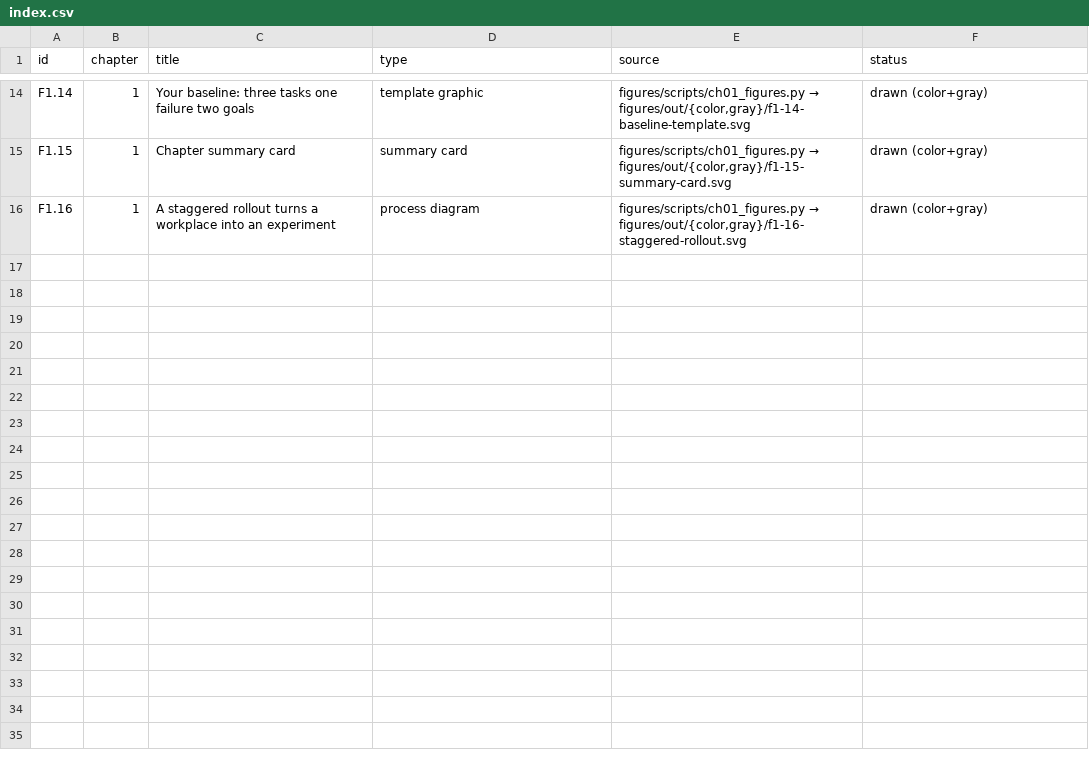
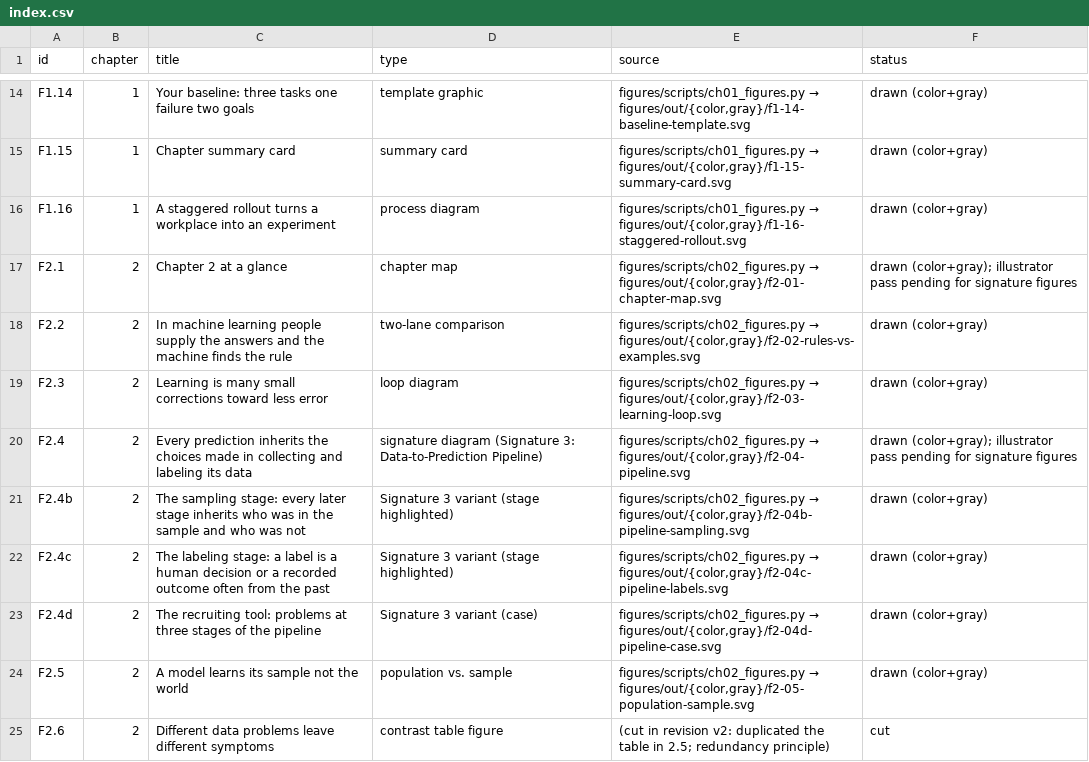
Before and after one commit to BilgisayarKavramlari/ai4all-book, a CSV file: figures/index.csv, drawn as a sheet; only a part is shown, gaps mark what is left out; the diff covers the shown part only; the diff names each change by its address in the sheet, - before the commit and + after, or states it on an @@ line.

```diff
--- a/figures/index.csv
+++ b/figures/index.csv
+row 17: F2.1 | 2 | Chapter 2 at a glance | chapter map | figures/scripts/ch02_figures.py → figures/out/{color,gray}/f2-01-chapter-map.svg | drawn (color+gray); illustrator pass pending for signature figures
+row 18: F2.2 | 2 | In machine learning people supply the answers and the machine finds the rule | two-lane comparison | figures/scripts/ch02_figures.py → figures/out/{color,gray}/f2-02-rules-vs-examples.svg | drawn (color+gray)
+row 19: F2.3 | 2 | Learning is many small corrections toward less error | loop diagram | figures/scripts/ch02_figures.py → figures/out/{color,gray}/f2-03-learning-loop.svg | drawn (color+gray)
+row 20: F2.4 | 2 | Every prediction inherits the choices made in collecting and labeling its data | signature diagram (Signature 3: Data-to-Prediction Pipeline) | figures/scripts/ch02_figures.py → figures/out/{color,gray}/f2-04-pipeline.svg | drawn (color+gray); illustrator pass pending for signature figures
+row 21: F2.4b | 2 | The sampling stage: every later stage inherits who was in the sample and who was not | Signature 3 variant (stage highlighted) | figures/scripts/ch02_figures.py → figures/out/{color,gray}/f2-04b-pipeline-sampling.svg | drawn (color+gray)
+row 22: F2.4c | 2 | The labeling stage: a label is a human decision or a recorded outcome often from the past | Signature 3 variant (stage highlighted) | figures/scripts/ch02_figures.py → figures/out/{color,gray}/f2-04c-pipeline-labels.svg | drawn (color+gray)
+row 23: F2.4d | 2 | The recruiting tool: problems at three stages of the pipeline | Signature 3 variant (case) | figures/scripts/ch02_figures.py → figures/out/{color,gray}/f2-04d-pipeline-case.svg | drawn (color+gray)
+row 24: F2.5 | 2 | A model learns its sample not the world | population vs. sample | figures/scripts/ch02_figures.py → figures/out/{color,gray}/f2-05-population-sample.svg | drawn (color+gray)
+row 25: F2.6 | 2 | Different data problems leave different symptoms | contrast table figure | (cut in revision v2: duplicated the table in 2.5; redundancy principle) | cut
```
Also changed, not shown: 8 added rows elsewhere in this file, cases/index.csv, 52 other files.
